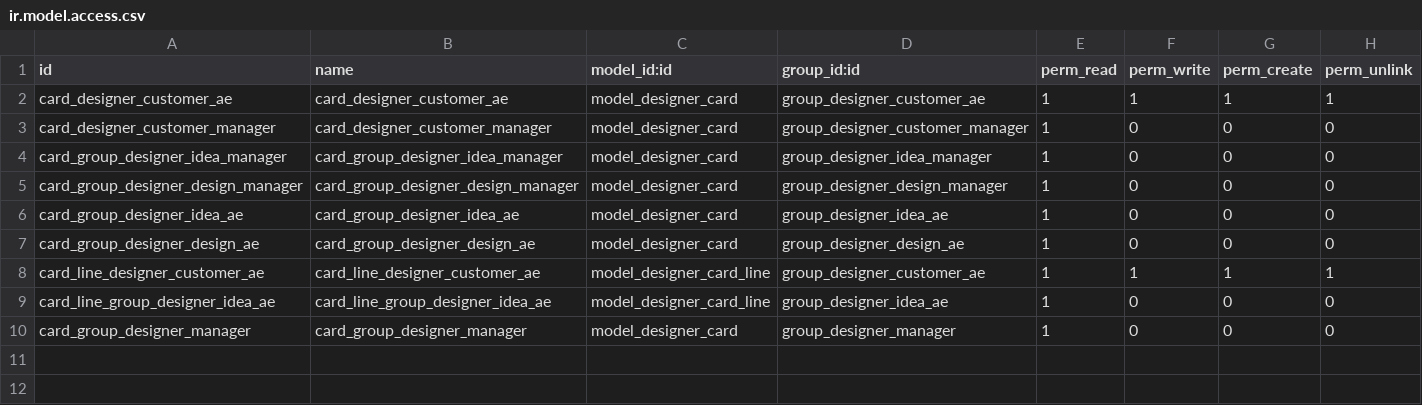
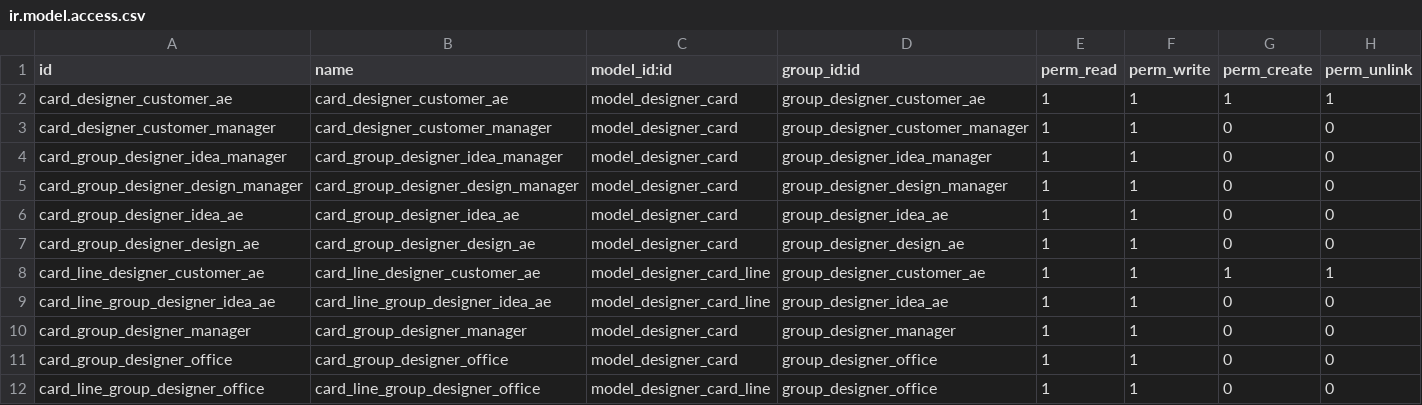
Before and after one commit to dw250100785/designer, a CSV file: security/access_card/ir.model.access.csv, drawn as a sheet.

```diff
--- a/security/access_card/ir.model.access.csv
+++ b/security/access_card/ir.model.access.csv
@@ -2,9 +2,11 @@ id,name,model_id:id,group_id:id,perm_read,perm_write,perm_create,perm_unlink
 card_designer_customer_ae,card_designer_customer_ae,model_designer_card,group_designer_customer_ae,1,1,1,1
-card_designer_customer_manager,card_designer_customer_manager,model_designer_card,group_designer_customer_manager,1,0,0,0
-card_group_designer_idea_manager,card_group_designer_idea_manager,model_designer_card,group_designer_idea_manager,1,0,0,0
-card_group_designer_design_manager,card_group_designer_design_manager,model_designer_card,group_designer_design_manager,1,0,0,0
-card_group_designer_idea_ae,card_group_designer_idea_ae,model_designer_card,group_designer_idea_ae,1,0,0,0
-card_group_designer_design_ae,card_group_designer_design_ae,model_designer_card,group_designer_design_ae,1,0,0,0
+card_designer_customer_manager,card_designer_customer_manager,model_designer_card,group_designer_customer_manager,1,1,0,0
+card_group_designer_idea_manager,card_group_designer_idea_manager,model_designer_card,group_designer_idea_manager,1,1,0,0
+card_group_designer_design_manager,card_group_designer_design_manager,model_designer_card,group_designer_design_manager,1,1,0,0
+card_group_designer_idea_ae,card_group_designer_idea_ae,model_designer_card,group_designer_idea_ae,1,1,0,0
+card_group_designer_design_ae,card_group_designer_design_ae,model_designer_card,group_designer_design_ae,1,1,0,0
 card_line_designer_customer_ae,card_line_designer_customer_ae,model_designer_card_line,group_designer_customer_ae,1,1,1,1
-card_line_group_designer_idea_ae,card_line_group_designer_idea_ae,model_designer_card_line,group_designer_idea_ae,1,0,0,0
-card_group_designer_manager,card_group_designer_manager,model_designer_card,group_designer_manager,1,0,0,0
+card_line_group_designer_idea_ae,card_line_group_designer_idea_ae,model_designer_card_line,group_designer_idea_ae,1,1,0,0
+card_group_designer_manager,card_group_designer_manager,model_designer_card,group_designer_manager,1,1,0,0
+card_group_designer_office,card_group_designer_office,model_designer_card,group_designer_office,1,1,0,0
+card_line_group_designer_office,card_line_group_designer_office,model_designer_card_line,group_designer_office,1,1,0,0
```
Also changed, not shown: security/access_archive/ir.model.access.csv, security/access_order/ir.model.access.csv, 12 other files.
